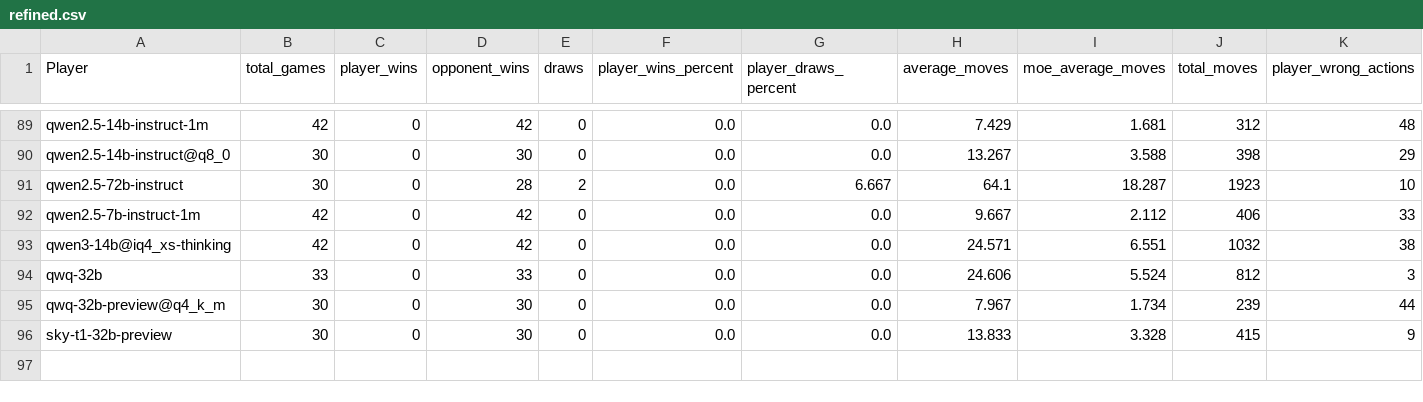
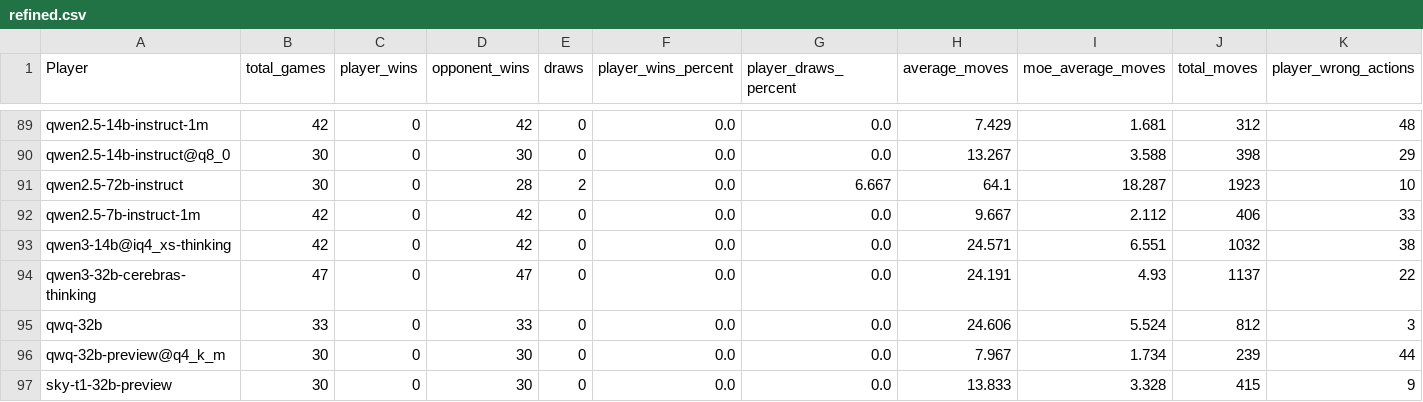
Before and after one commit to maxim-saplin/llm_chess, a CSV file: data_processing/refined.csv, drawn as a sheet; only a part is shown, gaps mark what is left out; rows hold the shown columns only; the diff names each change by its address in the sheet, - before the commit and + after, or states it on an @@ line.

```diff
--- a/data_processing/refined.csv
+++ b/data_processing/refined.csv
+row 94: qwen3-32b-cerebras-thinking | 47 | 0 | 47 | 0 | 0.0 | 0.0 | 24.191 | 4.93 | 1137 | 22
```
Also changed, not shown: data_processing/aggregate.csv, data_processing/models_metadata.csv, 3 other files.
